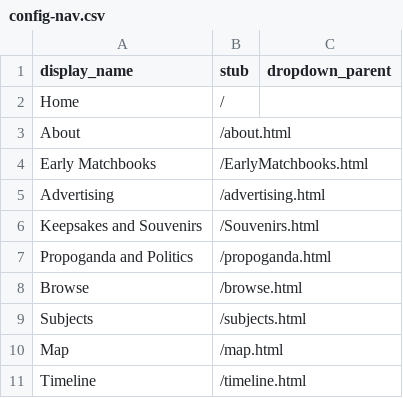
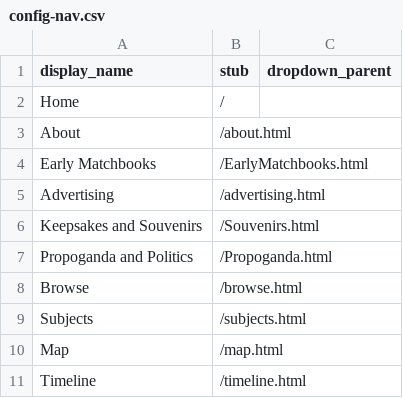
Before and after one commit to annemooreiowa/matchbook_test2, a CSV file: _data/config-nav.csv, drawn as a sheet.

Commit message:
Update config-nav.csv

```diff
--- a/_data/config-nav.csv
+++ b/_data/config-nav.csv
@@ -6,3 +6,3 @@ Advertising,/advertising.html
 Keepsakes and Souvenirs,/Souvenirs.html
-Propoganda and Politics,/propoganda.html
+Propoganda and Politics,/Propoganda.html
 Browse,/browse.html
```
